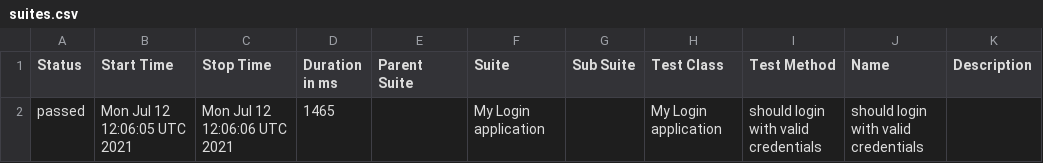
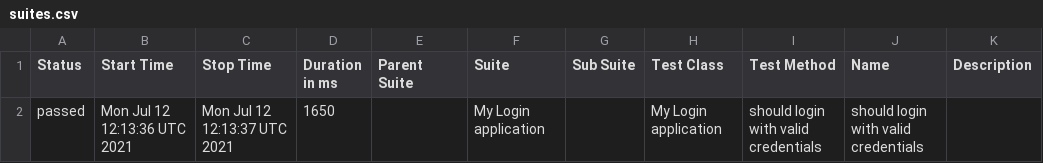
Before and after one commit to Kiriago-san/webSite, a CSV file: data/suites.csv, drawn as a sheet.

```diff
--- a/data/suites.csv
+++ b/data/suites.csv
@@ -1,2 +1,2 @@
 "Status","Start Time","Stop Time","Duration in ms","Parent Suite","Suite","Sub Suite","Test Class","Test Method","Name","Description"
-"passed","Mon Jul 12 12:06:05 UTC 2021","Mon Jul 12 12:06:06 UTC 2021","1465","","My Login application","","My Login application","should login with valid credentials","should login with valid credentials",""
+"passed","Mon Jul 12 12:13:36 UTC 2021","Mon Jul 12 12:13:37 UTC 2021","1650","","My Login application","","My Login application","should login with valid credentials","should login with valid credentials",""
```
Also changed, not shown: 26 other files.
